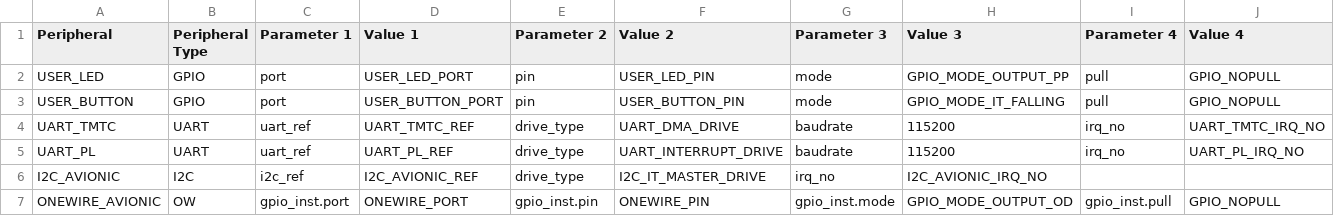
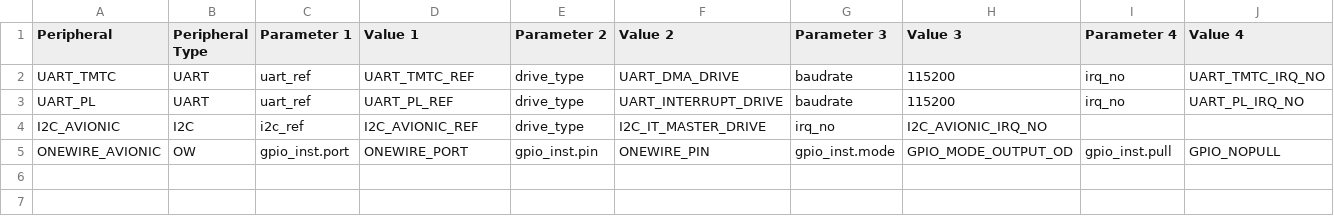
Before and after one commit to TOLOSAT/flight-software, a CSV file: application/conf/peripherals_conf.csv, drawn as a sheet; only a part is shown; rows hold the shown columns only; the diff names each change by its address in the sheet, - before the commit and + after, or states it on an @@ line.

```diff
--- a/application/conf/peripherals_conf.csv
+++ b/application/conf/peripherals_conf.csv
-row 2: USER_LED | GPIO | port | USER_LED_PORT | pin | USER_LED_PIN | mode | GPIO_MODE_OUTPUT_PP | pull | GPIO_NOPULL
-row 3: USER_BUTTON | GPIO | port | USER_BUTTON_PORT | pin | USER_BUTTON_PIN | mode | GPIO_MODE_IT_FALLING | pull | GPIO_NOPULL
```
Also changed, not shown: 1 other file.
